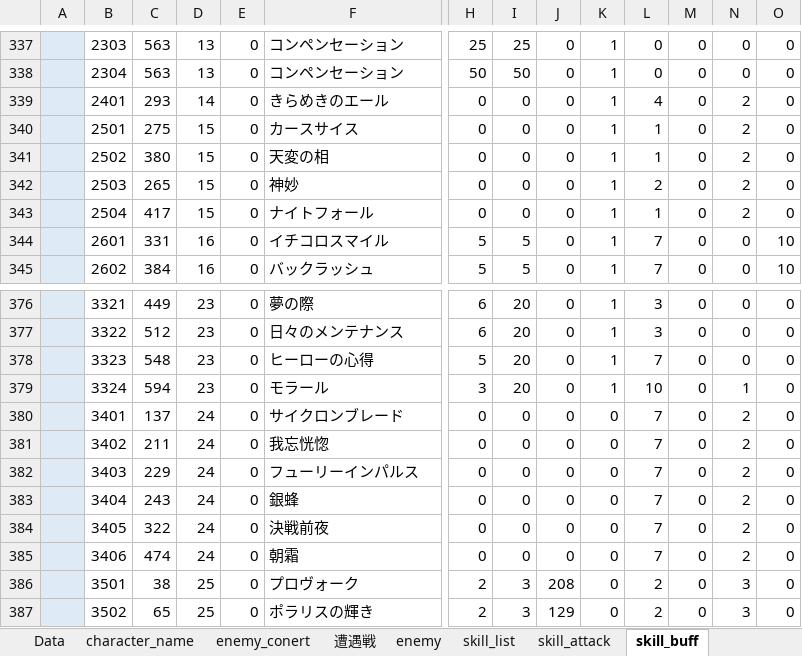
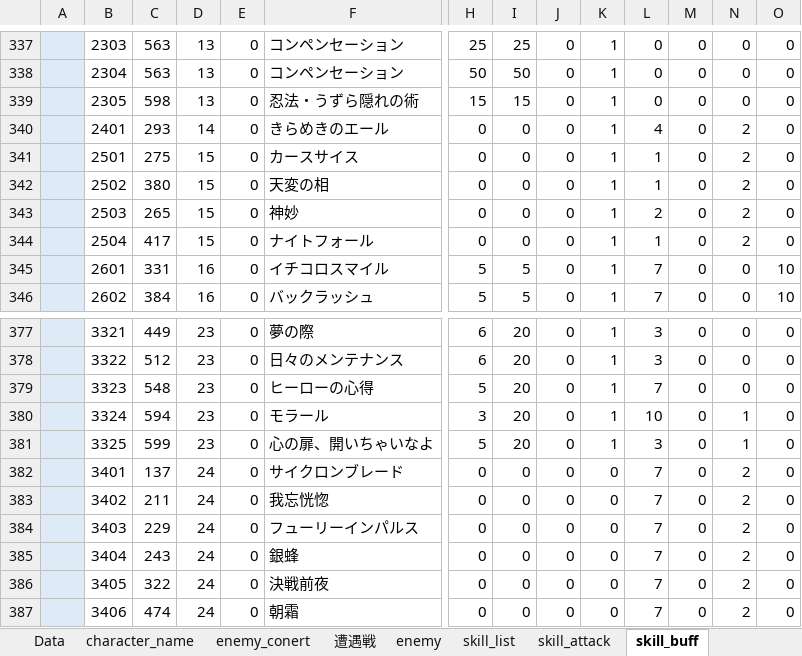
Before and after one commit to reliruleru00/hevburn, an Excel workbook: postgres.xlsm, sheet skill_buff, drawn as a sheet; only a part is shown, gaps mark what is left out; the shorter side is filled out with more unchanged rows; values as stored, in another font and other column widths than the file's, no borders; charts and pictures not drawn; rows hold the shown columns only; the diff names each change by its address in the sheet, - before the commit and + after, or states it on an @@ line.

```diff
--- a/postgres.xlsm (sheet skill_buff)
+++ b/postgres.xlsm (sheet skill_buff)
+row 339:  | 2305 | 598 | 13 | 0 | 忍法・うずら隠れの術 | 15 | 15 | 0 | 1 | 0 | 0 | 0 | 0
+row 381:  | 3325 | 599 | 23 | 0 | 心の扉、開いちゃいなよ | 5 | 20 | 0 | 1 | 3 | 0 | 1 | 0
```
Also changed, not shown: sheet skill_passive, 4 other files.
